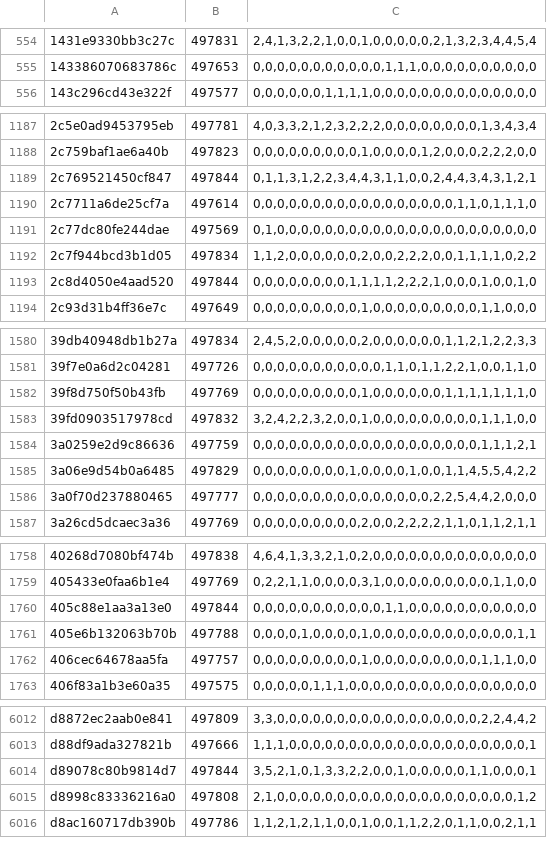
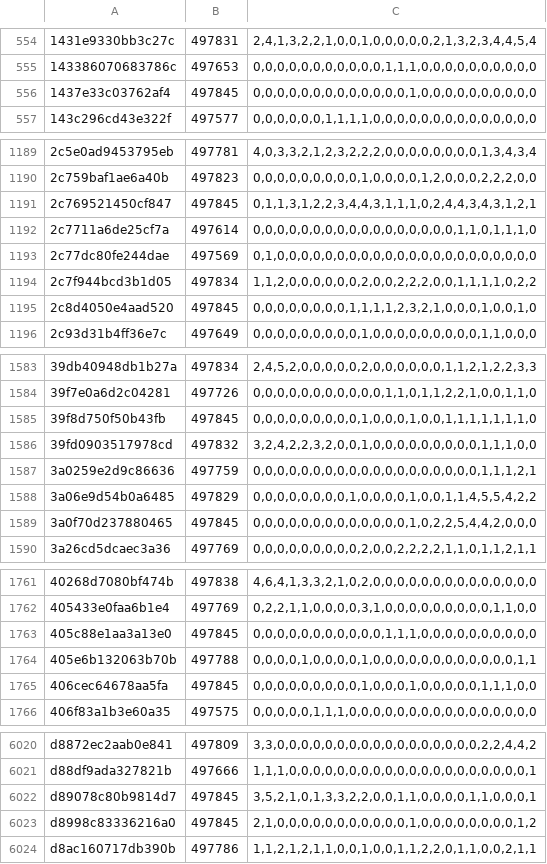
Before and after one commit to natanforestree/finals-radar, a TSV file: state/activity.tsv, drawn as a sheet; only a part is shown, gaps mark what is left out; the diff covers the shown part only.

```diff
--- a/state/activity.tsv
+++ b/state/activity.tsv
@@ -555,2 +555,3 @@
 143386070683786c	497653	0,0,0,0,0,0,0,0,0,0,0,1,1,1,0,0,0,0,0,0,0,0,0,0
+1437e33c03762af4	497845	0,0,0,0,0,0,0,0,0,0,0,0,0,1,0,0,0,0,0,0,0,0,0,0
 143c296cd43e322f	497577	0,0,0,0,0,0,1,1,1,1,0,0,0,0,0,0,0,0,0,0,0,0,0,0
@@ -1188,3 +1190,3 @@
 2c759baf1ae6a40b	497823	0,0,0,0,0,0,0,0,0,1,0,0,0,0,1,2,0,0,0,2,2,2,0,0
-2c769521450cf847	497844	0,1,1,3,1,2,2,3,4,4,3,1,1,0,0,2,4,4,3,4,3,1,2,1
+2c769521450cf847	497845	0,1,1,3,1,2,2,3,4,4,3,1,1,1,0,2,4,4,3,4,3,1,2,1
 2c7711a6de25cf7a	497614	0,0,0,0,0,0,0,0,0,0,0,0,0,0,0,0,0,1,1,0,1,1,1,0
@@ -1192,3 +1194,3 @@
 2c7f944bcd3b1d05	497834	1,1,2,0,0,0,0,0,0,2,0,0,2,2,2,0,0,1,1,1,1,0,2,2
-2c8d4050e4aad520	497844	0,0,0,0,0,0,0,0,1,1,1,1,2,2,2,1,0,0,0,1,0,0,1,0
+2c8d4050e4aad520	497845	0,0,0,0,0,0,0,0,1,1,1,1,2,3,2,1,0,0,0,1,0,0,1,0
 2c93d31b4ff36e7c	497649	0,0,0,0,0,0,0,0,0,1,0,0,0,0,0,0,0,0,0,1,1,0,0,0
@@ -1581,3 +1584,3 @@
 39f7e0a6d2c04281	497726	0,0,0,0,0,0,0,0,0,0,0,1,1,0,1,1,2,2,1,0,0,1,1,0
-39f8d750f50b43fb	497769	0,0,0,0,0,0,0,0,0,1,0,0,0,0,0,0,1,1,1,1,1,1,1,0
+39f8d750f50b43fb	497845	0,0,0,0,0,0,0,0,0,1,0,0,0,1,0,0,1,1,1,1,1,1,1,0
 39fd0903517978cd	497832	3,2,4,2,2,3,2,0,0,1,0,0,0,0,0,0,0,0,0,1,1,1,0,0
@@ -1585,3 +1588,3 @@
 3a06e9d54b0a6485	497829	0,0,0,0,0,0,0,0,1,0,0,0,0,1,0,0,1,1,4,5,5,4,2,2
-3a0f70d237880465	497777	0,0,0,0,0,0,0,0,0,0,0,0,0,0,0,2,2,5,4,4,2,0,0,0
+3a0f70d237880465	497845	0,0,0,0,0,0,0,0,0,0,0,0,0,1,0,2,2,5,4,4,2,0,0,0
 3a26cd5dcaec3a36	497769	0,0,0,0,0,0,0,0,0,2,0,0,2,2,2,2,1,1,0,1,1,2,1,1
@@ -1759,5 +1762,5 @@
 405433e0faa6b1e4	497769	0,2,2,1,1,0,0,0,0,3,1,0,0,0,0,0,0,0,0,0,1,1,0,0
-405c88e1aa3a13e0	497844	0,0,0,0,0,0,0,0,0,0,0,1,1,0,0,0,0,0,0,0,0,0,0,0
+405c88e1aa3a13e0	497845	0,0,0,0,0,0,0,0,0,0,0,1,1,1,0,0,0,0,0,0,0,0,0,0
 405e6b132063b70b	497788	0,0,0,0,1,0,0,0,0,1,0,0,0,0,0,0,0,0,0,0,0,0,1,1
-406cec64678aa5fa	497757	0,0,0,0,0,0,0,0,0,1,0,0,0,0,0,0,0,0,0,1,1,1,0,0
+406cec64678aa5fa	497845	0,0,0,0,0,0,0,0,0,1,0,0,0,1,0,0,0,0,0,1,1,1,0,0
 406f83a1b3e60a35	497575	0,0,0,0,0,1,1,1,0,0,0,0,0,0,0,0,0,0,0,0,0,0,0,0
@@ -6013,4 +6021,4 @@ d8872ec2aab0e841	497809	3,3,0,0,0,0,0,0,0,0,0,0,0,0,0,0,0,0,0,2,2,4,4,2
 d88df9ada327821b	497666	1,1,1,0,0,0,0,0,0,0,0,0,0,0,0,0,0,0,0,0,0,0,0,1
-d89078c80b9814d7	497844	3,5,2,1,0,1,3,3,2,2,0,0,1,0,0,0,0,0,1,1,0,0,0,1
-d8998c83336216a0	497808	2,1,0,0,0,0,0,0,0,0,0,0,0,0,0,0,0,0,0,0,0,0,1,2
+d89078c80b9814d7	497845	3,5,2,1,0,1,3,3,2,2,0,0,1,1,0,0,0,0,1,1,0,0,0,1
+d8998c83336216a0	497845	2,1,0,0,0,0,0,0,0,0,0,0,0,1,0,0,0,0,0,0,0,0,1,2
 d8ac160717db390b	497786	1,1,2,1,2,1,1,0,0,1,0,0,1,1,2,2,0,1,1,0,0,2,1,1
```
Also changed, not shown: 7 added rows and 118 edited cells elsewhere in this file, state/scores.tsv, 4 other files.
